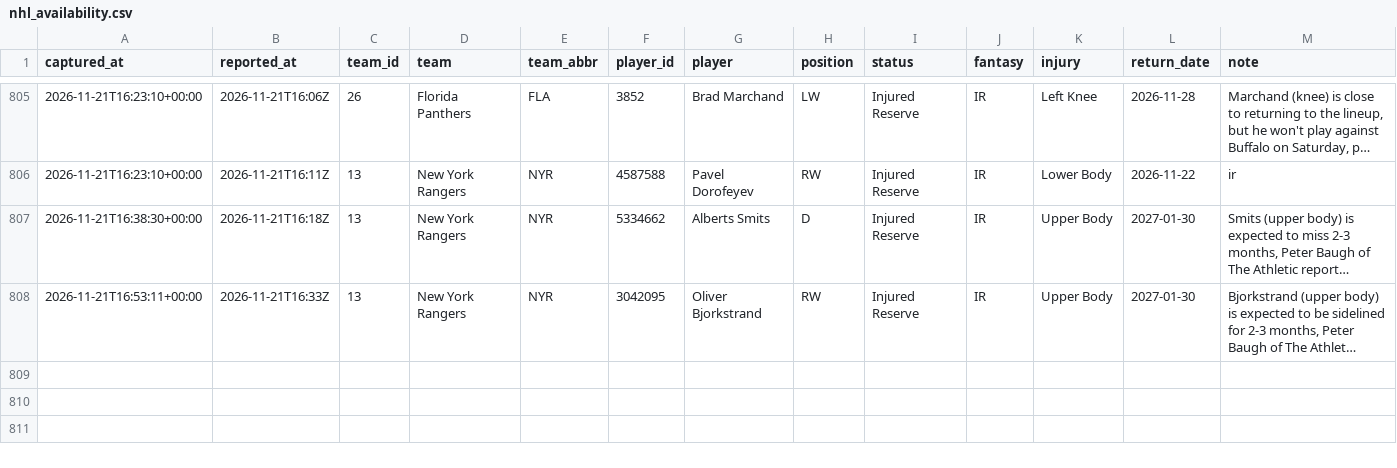
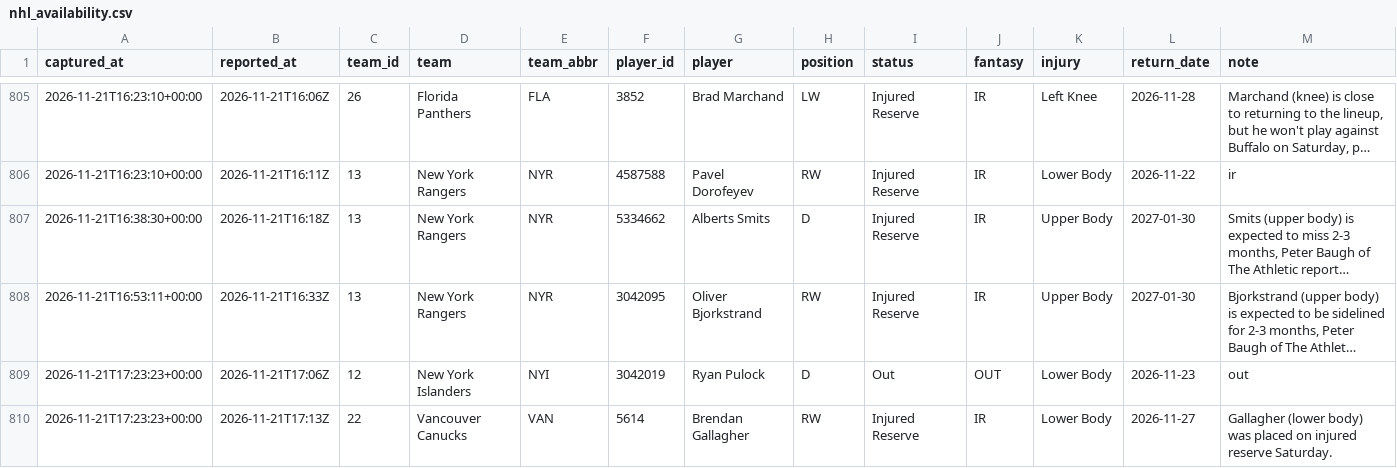
Before and after one commit to EdgeCash/Atlas, a CSV file: tracking/nhl_availability.csv, drawn as a sheet; only a part is shown, gaps mark what is left out; long unchanged cells end in …; the diff names each change by its address in the sheet, - before the commit and + after, or states it on an @@ line.

```diff
--- a/tracking/nhl_availability.csv
+++ b/tracking/nhl_availability.csv
+row 809: 2026-11-21T17:23:23+00:00 | 2026-11-21T17:06Z | 12 | New York Islanders | NYI | 3042019 | Ryan Pulock | D | Out | OUT | Lower Body | 2026-11-23 | out
+row 810: 2026-11-21T17:23:23+00:00 | 2026-11-21T17:13Z | 22 | Vancouver Canucks | VAN | 5614 | Brendan Gallagher | RW | Injured Reserve | IR | Lower Body | 2026-11-27 | Gallagher (lower body) was placed on injured reserve Saturday.
```
Also changed, not shown: tracking/card_grades.csv, tracking/games.csv, 11 other files.
